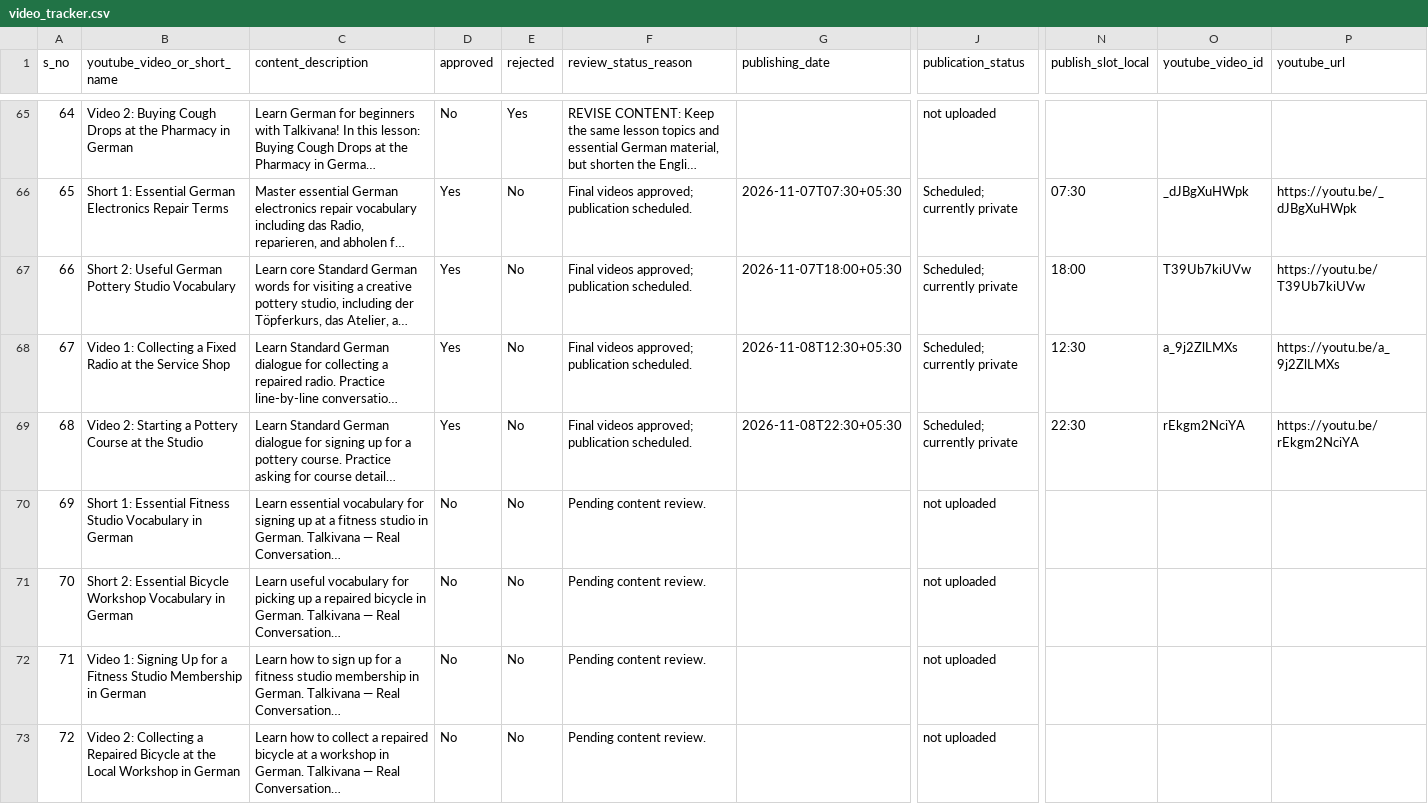
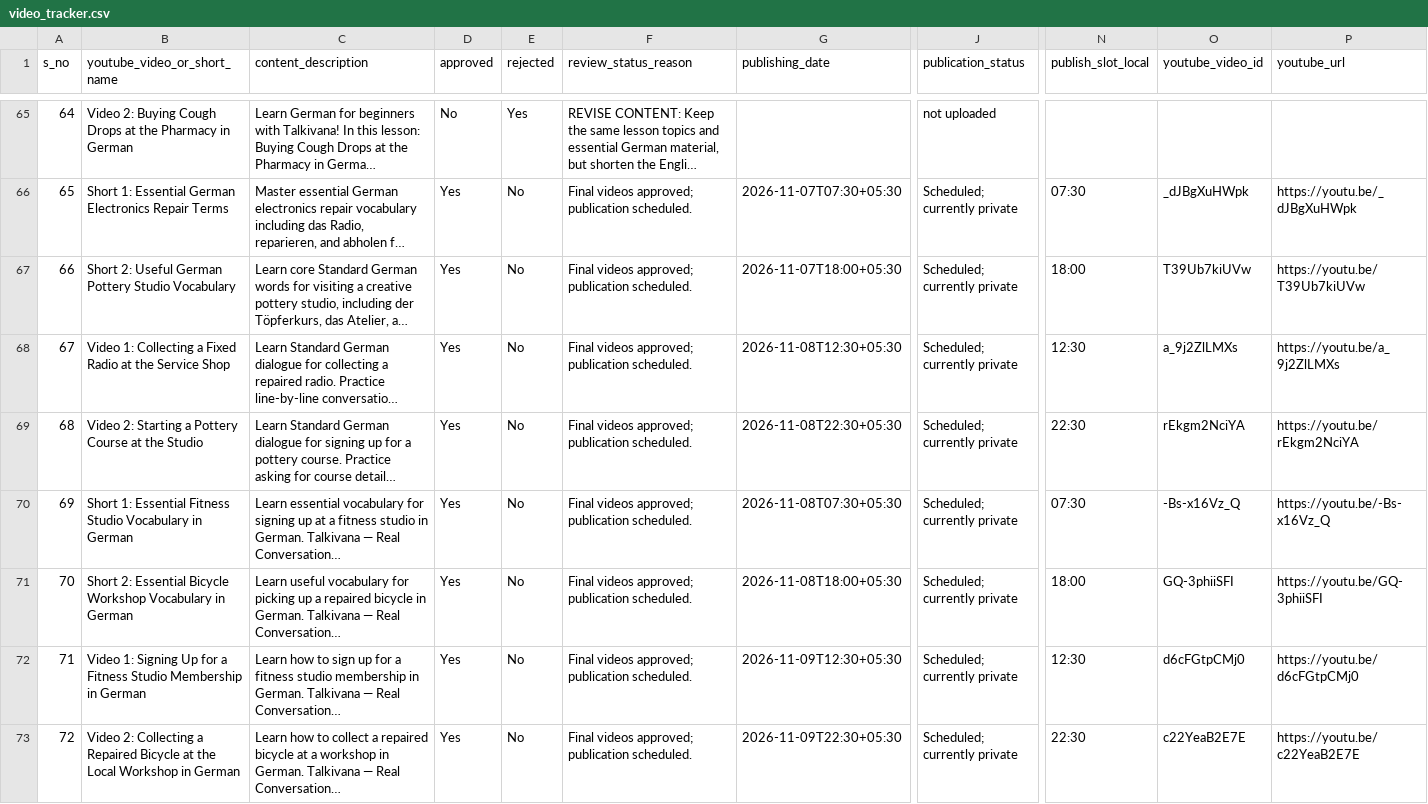
Before and after one commit to Indusvalley7/talkivana-automation, a CSV file: tracker/video_tracker.csv, drawn as a sheet; only a part is shown, gaps mark what is left out; long unchanged cells end in …; the diff names each change by its address in the sheet, - before the commit and + after, or states it on an @@ line.

```diff
--- a/tracker/video_tracker.csv
+++ b/tracker/video_tracker.csv
-D70:D73 (approved): No
+D70:D73 (approved): Yes
-F70:F73 (review_status_reason): Pending content review.
+F70:F73 (review_status_reason): Final videos approved; publication scheduled.
-G70 (publishing_date): (empty)
+G70 (publishing_date): 2026-11-08T07:30+05:30
-J70:J73 (publication_status): not uploaded
+J70:J73 (publication_status): Scheduled; currently private
-N70 (publish_slot_local): (empty)
+N70 (publish_slot_local): 07:30
-O70 (youtube_video_id): (empty)
+O70 (youtube_video_id): -Bs-x16Vz_Q
-P70 (youtube_url): (empty)
+P70 (youtube_url): https://youtu.be/-Bs-x16Vz_Q
-G71 (publishing_date): (empty)
+G71 (publishing_date): 2026-11-08T18:00+05:30
-N71 (publish_slot_local): (empty)
+N71 (publish_slot_local): 18:00
-O71 (youtube_video_id): (empty)
+O71 (youtube_video_id): GQ-3phiiSFI
-P71 (youtube_url): (empty)
+P71 (youtube_url): https://youtu.be/GQ-3phiiSFI
-G72 (publishing_date): (empty)
+G72 (publishing_date): 2026-11-09T12:30+05:30
-N72 (publish_slot_local): (empty)
+N72 (publish_slot_local): 12:30
-O72 (youtube_video_id): (empty)
+O72 (youtube_video_id): d6cFGtpCMj0
-P72 (youtube_url): (empty)
+P72 (youtube_url): https://youtu.be/d6cFGtpCMj0
-G73 (publishing_date): (empty)
+G73 (publishing_date): 2026-11-09T22:30+05:30
-N73 (publish_slot_local): (empty)
+N73 (publish_slot_local): 22:30
-O73 (youtube_video_id): (empty)
+O73 (youtube_video_id): c22YeaB2E7E
-P73 (youtube_url): (empty)
+P73 (youtube_url): https://youtu.be/c22YeaB2E7E
```
